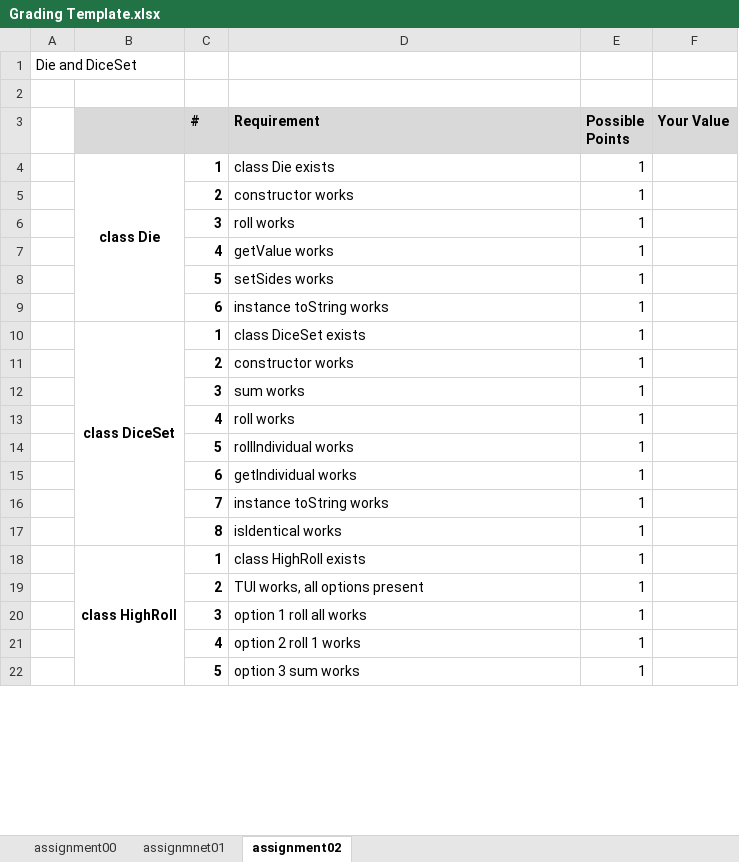
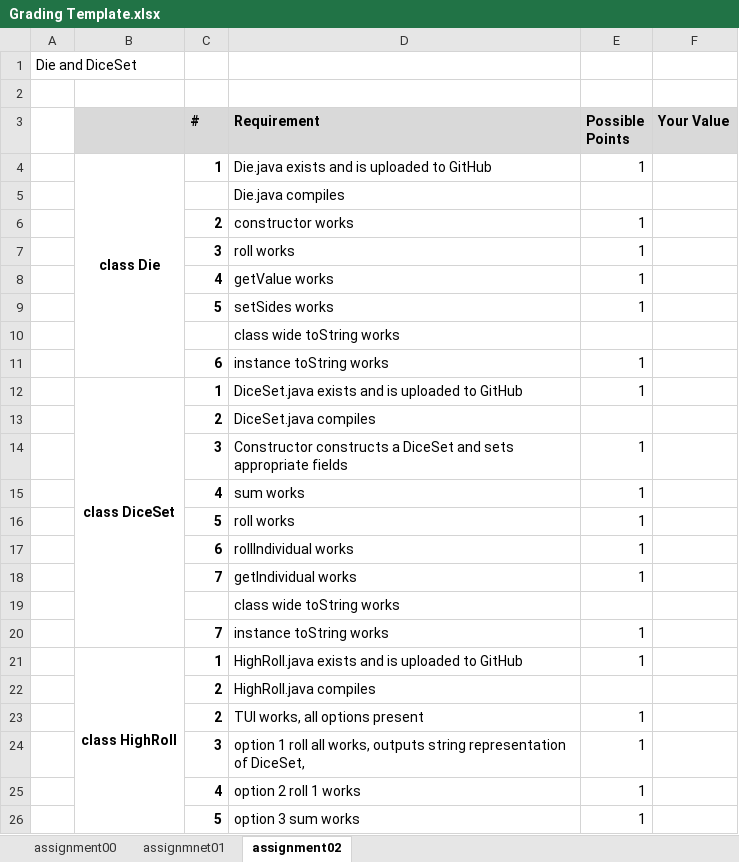
Before and after one commit to aavolo/cmsi186, an Excel workbook: spring20/assignment03/Grading Template.xlsx, sheet assignment02, drawn as a sheet; only a part is shown; values as stored, in another font and other column widths than the file's, no borders; removed rows and columns are numbered as before the commit, all else as after; the diff covers the shown part only; the diff names each change by its address in the sheet, - before the commit and + after, or states it on an @@ line.

Commit message:
update high roll starter codes

```diff
--- a/spring20/assignment03/Grading Template.xlsx (sheet assignment02)
+++ b/spring20/assignment03/Grading Template.xlsx (sheet assignment02)
-D4 (Requirement): class Die exists
+D4 (Requirement): Die.java exists and is uploaded to GitHub
+row 5:  |  |  | Die.java compiles
+row 10:  |  |  | class wide toString works
-D12 (Requirement): class DiceSet exists
+D12 (Requirement): DiceSet.java exists and is uploaded to GitHub
-row 11:  |  | 2 | constructor works | 1
+row 13:  |  | 2 | DiceSet.java compiles
-D14 (Requirement): sum works
+D14 (Requirement): Constructor constructs a DiceSet and sets appropriate fields
-D15 (Requirement): roll works
+D15 (Requirement): sum works
-D16 (Requirement): rollIndividual works
+D16 (Requirement): roll works
-D17 (Requirement): getIndividual works
+D17 (Requirement): rollIndividual works
+row 18:  |  | 7 | getIndividual works | 1
+row 19:  |  |  | class wide toString works
-row 17:  |  | 8 | isIdentical works | 1
-D21 (Requirement): class HighRoll exists
+D21 (Requirement): HighRoll.java exists and is uploaded to GitHub
+row 22:  |  | 2 | HighRoll.java compiles
-D24 (Requirement): option 1 roll all works
+D24 (Requirement): option 1 roll all works, outputs string representation of DiceSet,
```
Also changed, not shown: 3 added rows and 2 removed rows elsewhere in this sheet, 2 other files.
